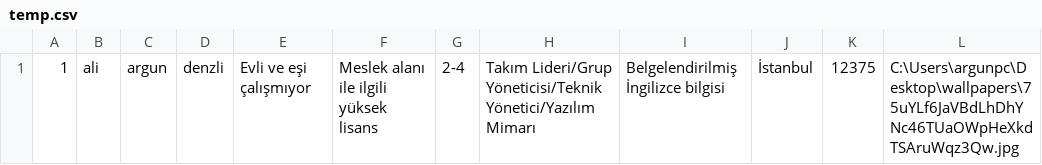
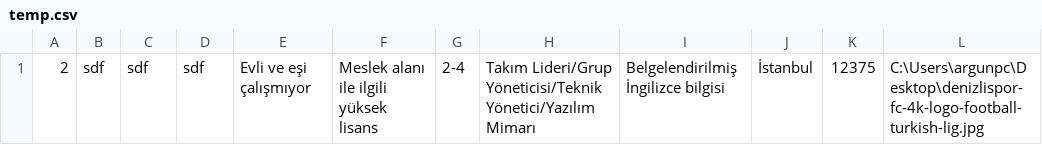
Before and after one commit to BedirhanArgn/PersonelYonetim, a CSV file: labproje3/bin/Debug/temp.csv, drawn as a sheet.

```diff
--- a/labproje3/bin/Debug/temp.csv
+++ b/labproje3/bin/Debug/temp.csv
@@ -1 +1 @@
-1,ali,argun,denzli,Evli ve eşi çalışmıyor,Meslek alanı ile ilgili yüksek lisans,2-4,Takım Lideri/Grup Yöneticisi/Teknik Yönetici/Yazılım Mimarı,Belgelendirilmiş İngilizce bilgisi ,İstanbul,12375,C:\Users\argunpc\Desktop\wallpapers\75uYLf6JaVBdLhDhYNc46TUaOWpHeXkdTSAruWqz3Qw.jpg
+2,sdf,sdf,sdf,Evli ve eşi çalışmıyor,Meslek alanı ile ilgili yüksek lisans,2-4,Takım Lideri/Grup Yöneticisi/Teknik Yönetici/Yazılım Mimarı,Belgelendirilmiş İngilizce bilgisi ,İstanbul,12375,C:\Users\argunpc\Desktop\denizlispor-fc-4k-logo-football-turkish-lig.jpg
```
Also changed, not shown: labproje3/bin/Debug/stuff.csv, 7 other files.
